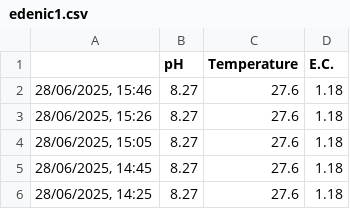
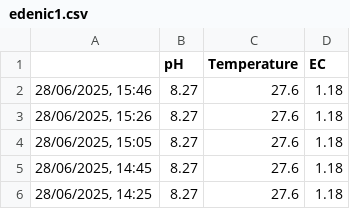
Before and after one commit to jwongcyy/iot-grafana, a CSV file: edenic1.csv, drawn as a sheet; only a part is shown.

Commit message:
Update edenic1.csv

```diff
--- a/edenic1.csv
+++ b/edenic1.csv
@@ -1,2 +1,2 @@
-,pH,Temperature,E.C.
+,pH,Temperature,EC
 "28/06/2025, 15:46",8.27,27.6,1.18
```
